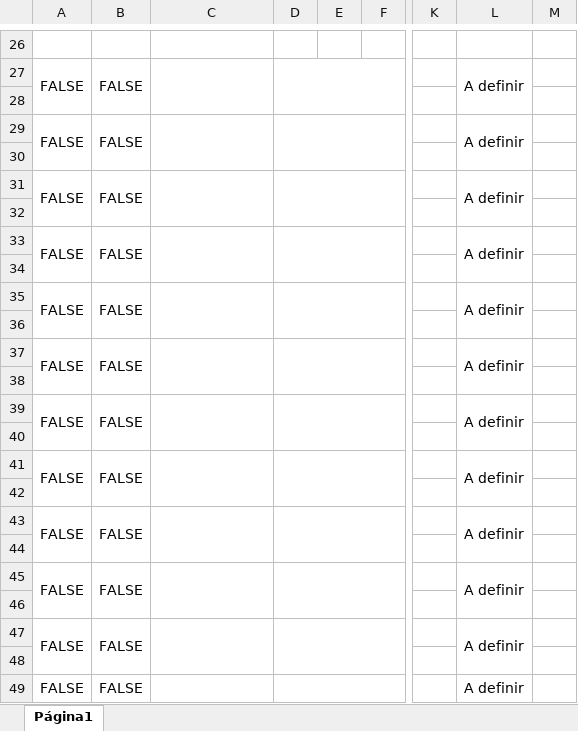
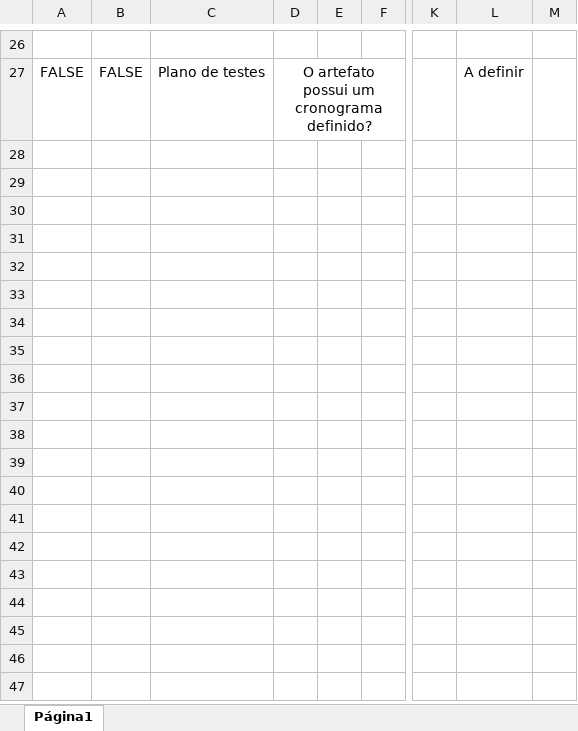
Before and after one commit to Joao-Vitor-Siqueira/Plano-de-qualidade, an Excel workbook: Checklist.xlsx, sheet Página1, drawn as a sheet; only a part is shown, gaps mark what is left out; values as stored, in another font and other column widths than the file's, no borders; charts and pictures not drawn; rows hold the shown columns only; the diff covers the shown part only; the diff names each change by its address in the sheet, - before the commit and + after, or states it on an @@ line.

```diff
--- a/Checklist.xlsx (sheet Página1)
+++ b/Checklist.xlsx (sheet Página1)
-A27:A28 merged
-B27:B28 merged
-C27: (empty)
+C27: Plano de testes
-C27:C28 merged
-D27: (empty)
+D27: O artefato possui um cronograma definido?
-L27:L28 merged
-row 28: (empty)
-row 29: FALSE | FALSE |  |  |  |  |  | A definir
-row 30: (empty)
-row 31: FALSE | FALSE |  |  |  |  |  | A definir
-row 32: (empty)
-row 33: FALSE | FALSE |  |  |  |  |  | A definir
-row 34: (empty)
-row 35: FALSE | FALSE |  |  |  |  |  | A definir
-row 36: (empty)
-row 37: FALSE | FALSE |  |  |  |  |  | A definir
-row 38: (empty)
-row 39: FALSE | FALSE |  |  |  |  |  | A definir
-row 40: (empty)
-row 41: FALSE | FALSE |  |  |  |  |  | A definir
-row 42: (empty)
-row 43: FALSE | FALSE |  |  |  |  |  | A definir
-row 44: (empty)
-row 45: FALSE | FALSE |  |  |  |  |  | A definir
-row 46: (empty)
-row 47: FALSE | FALSE |  |  |  |  |  | A definir
-row 48: (empty)
-row 49: FALSE | FALSE |  |  |  |  |  | A definir
```
Also changed, not shown: 29 edited cells elsewhere in this sheet.
